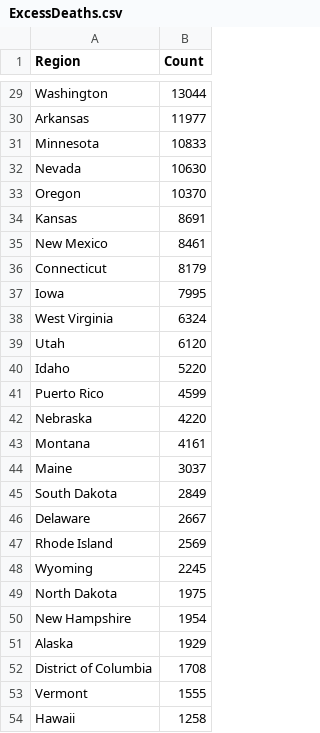
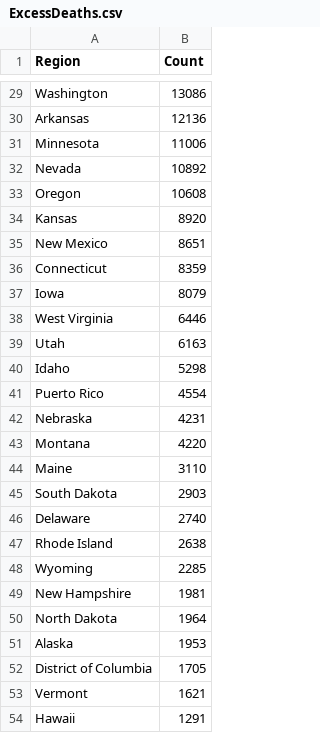
Before and after one commit to mcculley/mcculley.github.io, a CSV file: VisualizingObservedDeaths/ExcessDeaths.csv, drawn as a sheet; only a part is shown, gaps mark what is left out; removed rows and columns are numbered as before the commit, all else as after; the diff covers the shown part only; the diff names each change by its address in the sheet, - before the commit and + after, or states it on an @@ line.

```diff
--- a/VisualizingObservedDeaths/ExcessDeaths.csv
+++ b/VisualizingObservedDeaths/ExcessDeaths.csv
-B29 (Count): 13044
+B29 (Count): 13086
-B30 (Count): 11977
+B30 (Count): 12136
-B31 (Count): 10833
+B31 (Count): 11006
-B32 (Count): 10630
+B32 (Count): 10892
-B33 (Count): 10370
+B33 (Count): 10608
-B34 (Count): 8691
+B34 (Count): 8920
-B35 (Count): 8461
+B35 (Count): 8651
-B36 (Count): 8179
+B36 (Count): 8359
-B37 (Count): 7995
+B37 (Count): 8079
-B38 (Count): 6324
+B38 (Count): 6446
-B39 (Count): 6120
+B39 (Count): 6163
-B40 (Count): 5220
+B40 (Count): 5298
-B41 (Count): 4599
+B41 (Count): 4554
-B42 (Count): 4220
+B42 (Count): 4231
-B43 (Count): 4161
+B43 (Count): 4220
-B44 (Count): 3037
+B44 (Count): 3110
-B45 (Count): 2849
+B45 (Count): 2903
-B46 (Count): 2667
+B46 (Count): 2740
-B47 (Count): 2569
+B47 (Count): 2638
-B48 (Count): 2245
+B48 (Count): 2285
-row 49: North Dakota | 1975
-B49 (Count): 1954
+B49 (Count): 1981
+row 50: North Dakota | 1964
-B51 (Count): 1929
+B51 (Count): 1953
-B52 (Count): 1708
+B52 (Count): 1705
-B53 (Count): 1555
+B53 (Count): 1621
-B54 (Count): 1258
+B54 (Count): 1291
```
Also changed, not shown: 4 added rows, 4 removed rows and 23 edited cells elsewhere in this file, VisualizingObservedDeaths/DeathsPer100000-triples.csv, VisualizingObservedDeaths/DeathsPer100000.csv, 55 other files.
